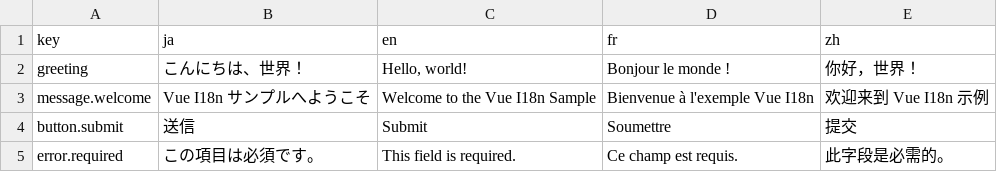
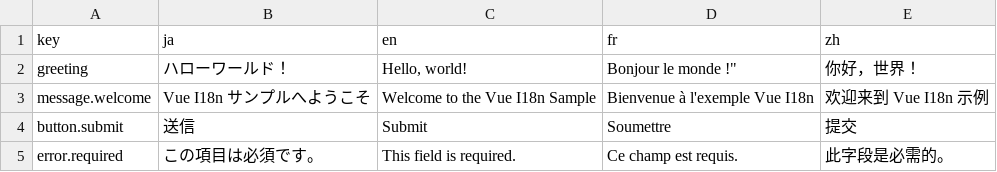
Before and after one commit to bravesoft-inc/Vue-i18n-sample, a CSV file: translations.csv, drawn as a sheet; the diff names each change by its address in the sheet, - before the commit and + after, or states it on an @@ line.

```diff
--- a/translations.csv
+++ b/translations.csv
-B2 (ja): こんにちは、世界！
+B2 (ja): ハローワールド！
-D2 (fr): Bonjour le monde !
+D2 (fr): Bonjour le monde !"
```
